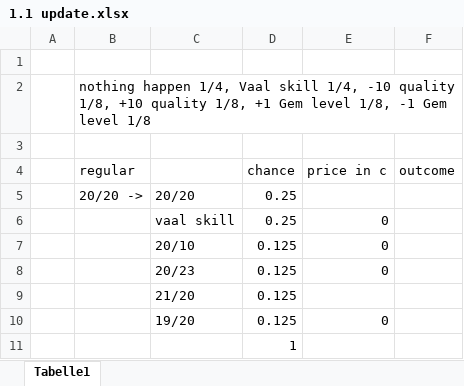
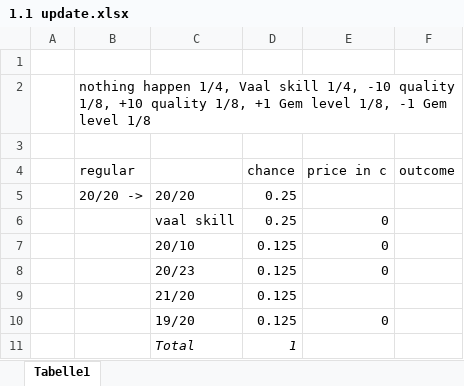
Before and after one commit to grummble-ai/PathOfExile-SkillGemMargins, an Excel workbook: 1.1 update.xlsx, sheet Tabelle1, drawn as a sheet; values as stored, in another font and other column widths than the file's, no borders; the diff names each change by its address in the sheet, - before the commit and + after, or states it on an @@ line.

```diff
--- a/1.1 update.xlsx (sheet Tabelle1)
+++ b/1.1 update.xlsx (sheet Tabelle1)
-C11: (empty)
+C11: Total
-D11 italic: off
+D11 italic: on
```
Also changed, not shown: 9 other files.
